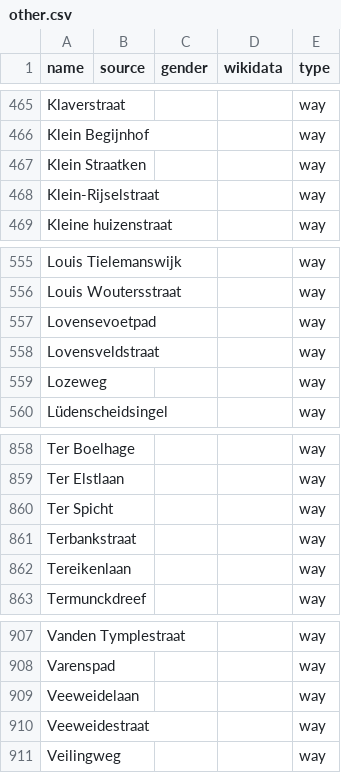
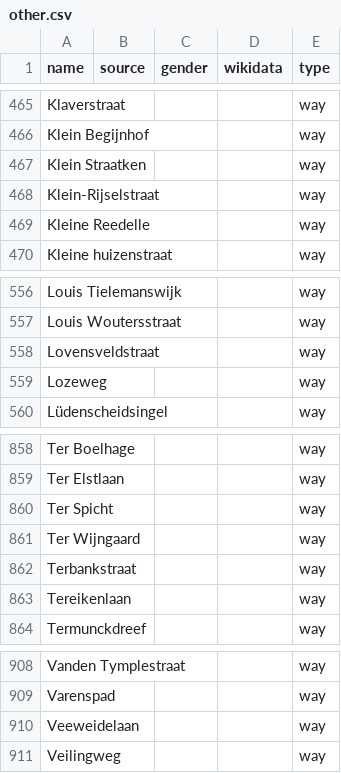
Before and after one commit to EqualStreetNames/equalstreetnames-leuven, a CSV file: data/other.csv, drawn as a sheet; only a part is shown, gaps mark what is left out; removed rows and columns are numbered as before the commit, all else as after; the diff names each change by its address in the sheet, - before the commit and + after, or states it on an @@ line.

```diff
--- a/data/other.csv
+++ b/data/other.csv
+row 469: Kleine Reedelle |  |  |  | way
-row 557: Lovensevoetpad |  |  |  | way
+row 861: Ter Wijngaard |  |  |  | way
-row 910: Veeweidestraat |  |  |  | way
```
Also changed, not shown: 3 other files.
